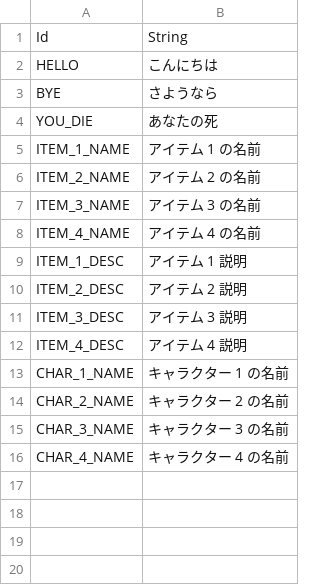
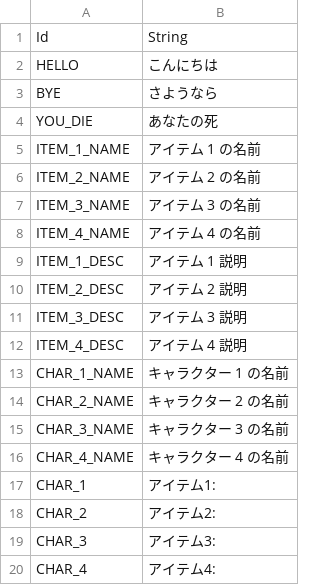
Before and after one commit to AuspiciousDay/UnityStudy, a CSV file: My project/Assets/Resources/DataTables/StringTableJp.csv, drawn as a sheet.

```diff
--- a/My project/Assets/Resources/DataTables/StringTableJp.csv
+++ b/My project/Assets/Resources/DataTables/StringTableJp.csv
@@ -16 +16,5 @@ CHAR_3_NAME,キャラクター 3 の名前
 CHAR_4_NAME,キャラクター 4 の名前
+CHAR_1,アイテム1:
+CHAR_2,アイテム2:
+CHAR_3,アイテム3:
+CHAR_4,アイテム4:
```
Also changed, not shown: My project/Assets/Resources/DataTables/StringTableEn.csv, My project/Assets/Resources/DataTables/StringTableKr.csv, 4 other files.
